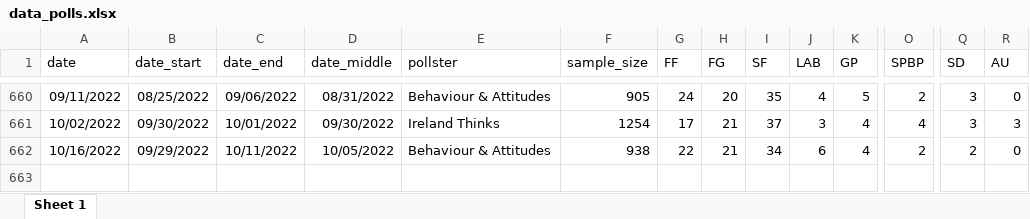
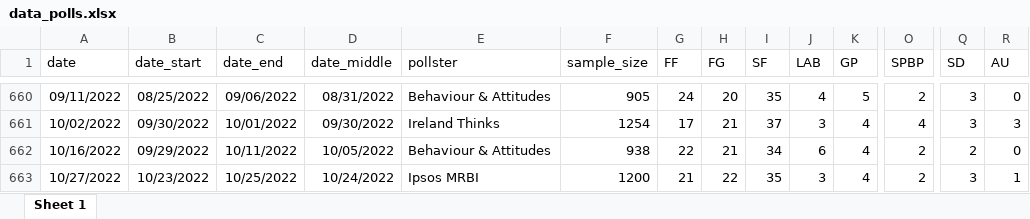
Before and after one commit to Irish-Polling-Indicator/ipi-data, an Excel workbook: data_polls.xlsx, sheet Sheet 1, drawn as a sheet; only a part is shown, gaps mark what is left out; values as stored, in another font and other column widths than the file's, no borders; rows hold the shown columns only; the diff names each change by its address in the sheet, - before the commit and + after, or states it on an @@ line.

```diff
--- a/data_polls.xlsx (sheet Sheet 1)
+++ b/data_polls.xlsx (sheet Sheet 1)
+row 663: 10/27/2022 | 10/23/2022 | 10/25/2022 | 10/24/2022 | Ipsos MRBI | 1200 | 21 | 22 | 35 | 3 | 4 | 2 | 3 | 1
```
Also changed, not shown: 8 other files.
